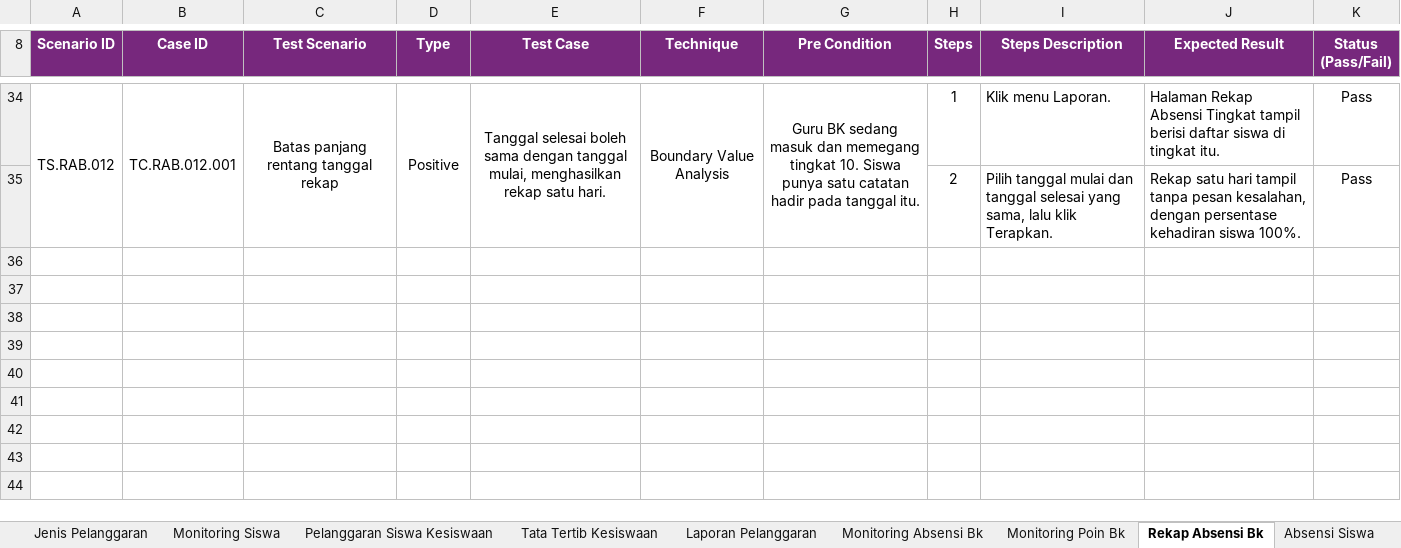
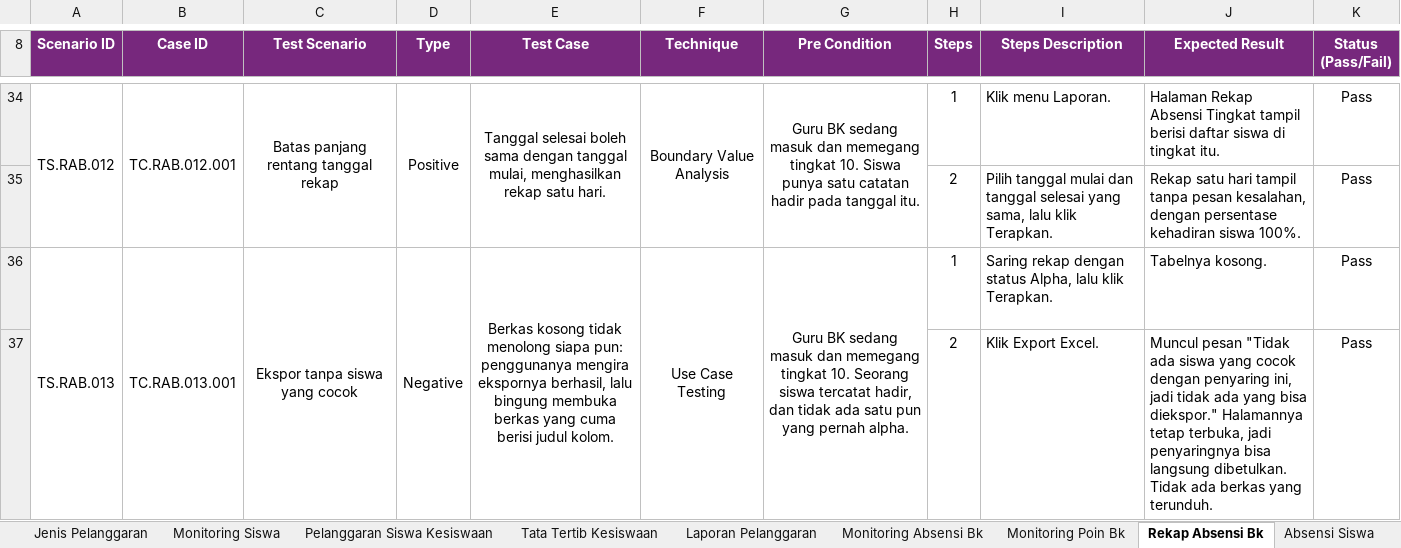
Before and after one commit to mfachriridha/sentriSiswa, an Excel workbook: docs/test_case/Test Case SentriSiswa.xlsx, sheet Rekap Absensi Bk, drawn as a sheet; only a part is shown, gaps mark what is left out; values as stored, in another font and other column widths than the file's, no borders; the diff names each change by its address in the sheet, - before the commit and + after, or states it on an @@ line.

```diff
--- a/docs/test_case/Test Case SentriSiswa.xlsx (sheet Rekap Absensi Bk)
+++ b/docs/test_case/Test Case SentriSiswa.xlsx (sheet Rekap Absensi Bk)
+row 36: TS.RAB.013 | TC.RAB.013.001 | Ekspor tanpa siswa yang cocok | Negative | Berkas kosong tidak menolong siapa pun: penggunanya mengira ekspornya berhasil, lalu bingung membuka berkas yang cuma berisi judul kolom. | Use Case Testing | Guru BK sedang masuk dan memegang tingkat 10. Seorang siswa tercatat hadir, dan tidak ada satu pun yang pernah alpha. | 1 | Saring rekap dengan status Alpha, lalu klik Terapkan. | Tabelnya kosong. | Pass
+row 37:  |  |  |  |  |  |  | 2 | Klik Export Excel. | Muncul pesan "Tidak ada siswa yang cocok dengan penyaring ini, jadi tidak ada yang bisa diekspor." Halamannya tetap terbuka, jadi penyaringnya bisa langsung dibetulkan. Tidak ada berkas yang terunduh. | Pass
```
Also changed, not shown: sheet Rekap Absensi Wali, sheet Laporan Pelanggaran, 9 other files.
